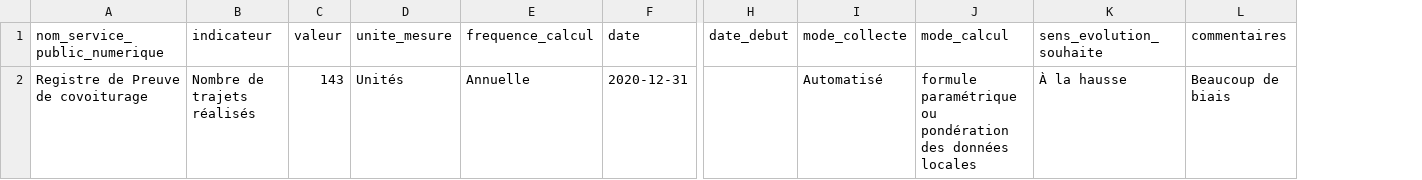
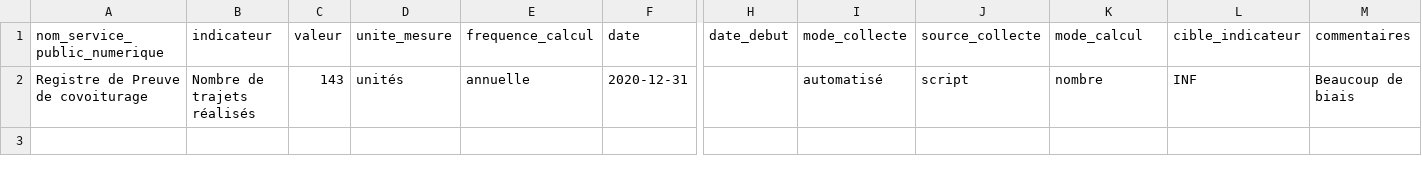
Before and after one commit to etalab/schema-impact-service-public-numerique, a CSV file: exemple-valide.csv, drawn as a sheet; only a part is shown, gaps mark what is left out; removed rows and columns are numbered as before the commit, all else as after; the diff names each change by its address in the sheet, - before the commit and + after, or states it on an @@ line.

```diff
--- a/exemple-valide.csv
+++ b/exemple-valide.csv
+column J (source_collecte), row 2: script
-column K (sens_evolution_souhaite), row 2: À la hausse
+column L (cible_indicateur), row 2: INF
-D2 (unite_mesure): Unités
+D2 (unite_mesure): unités
-E2 (frequence_calcul): Annuelle
+E2 (frequence_calcul): annuelle
-I2 (mode_collecte): Automatisé
+I2 (mode_collecte): automatisé
-K2 (mode_calcul): formule paramétrique ou pondération des données locales
+K2 (mode_calcul): nombre
```
Also changed, not shown: 1 other file.
